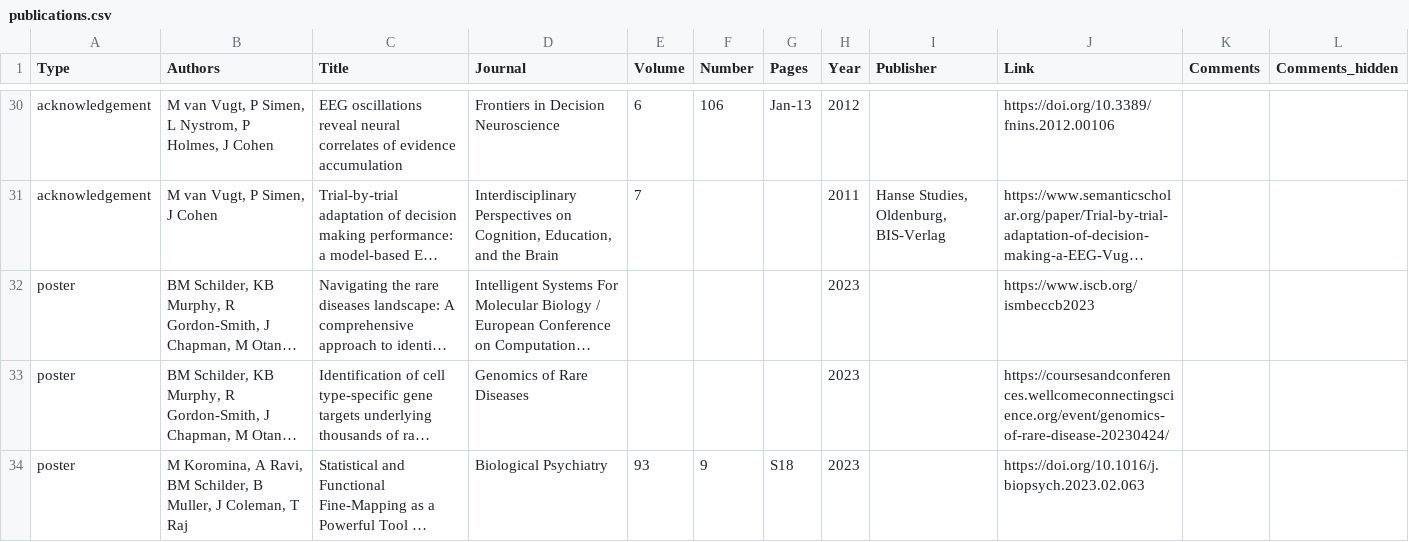
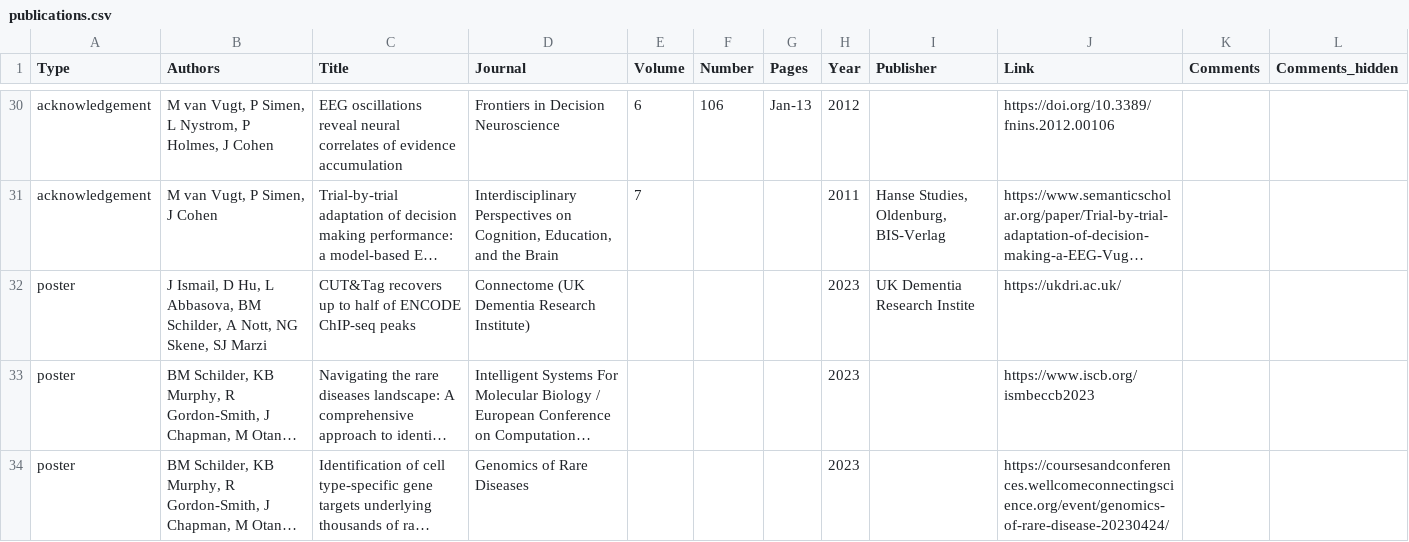
Before and after one commit to bschilder/CV, a CSV file: cv_data/publications.csv, drawn as a sheet; only a part is shown, gaps mark what is left out; the shorter side is filled out with more unchanged rows; long unchanged cells end in …; the diff names each change by its address in the sheet, - before the commit and + after, or states it on an @@ line.

Commit message:
Add Connectome poster

```diff
--- a/cv_data/publications.csv
+++ b/cv_data/publications.csv
+row 32: poster | J Ismail, D Hu, L Abbasova, BM Schilder, A Nott, NG Skene, SJ Marzi | CUT&Tag recovers up to half of ENCODE ChIP-seq peaks | Connectome (UK Dementia Research Institute) |  |  |  | 2023 | UK Dementia Research Instite | https://ukdri.ac.uk/
```
Also changed, not shown: cv_data/grants.csv, 3 other files.
